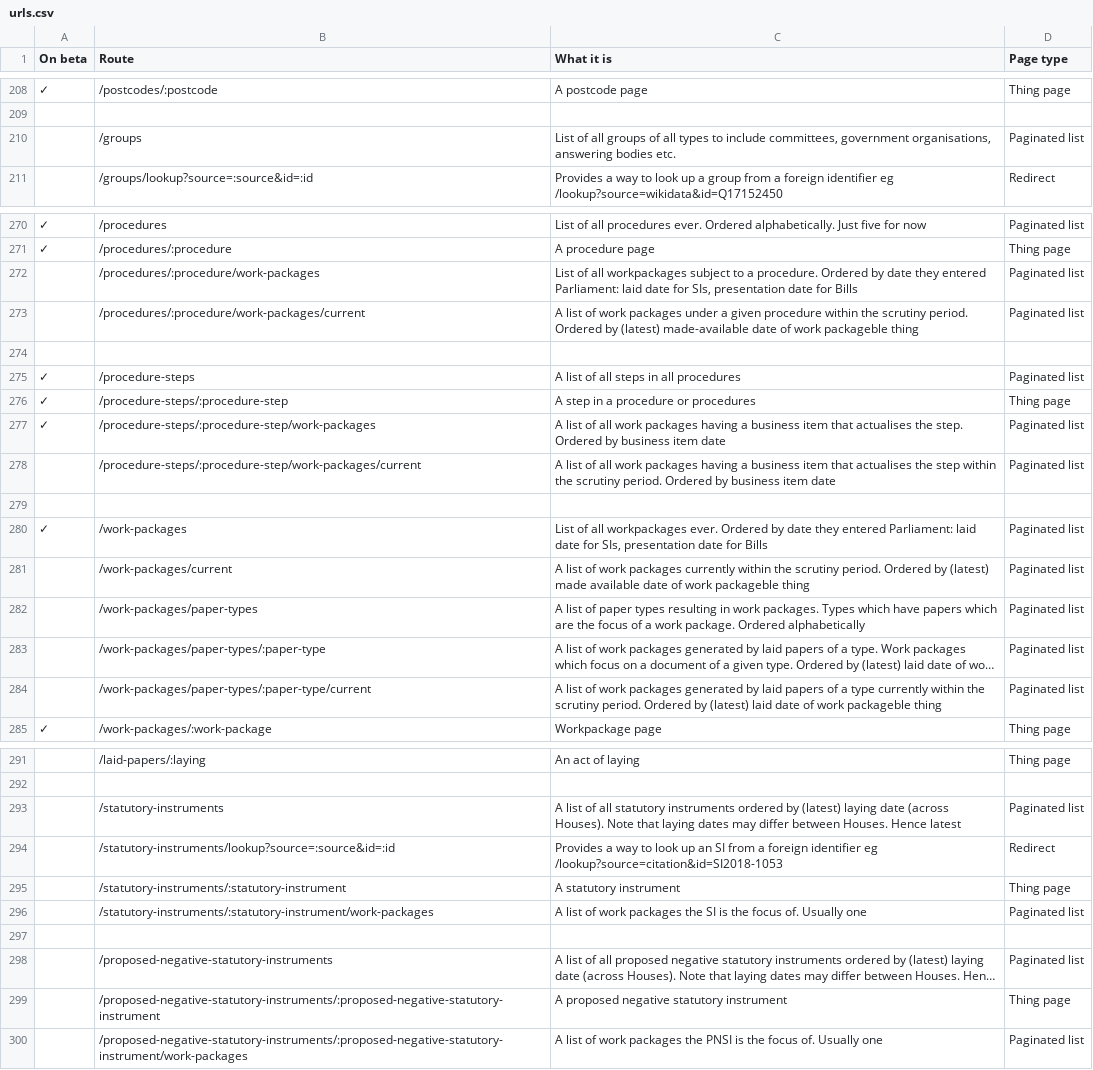
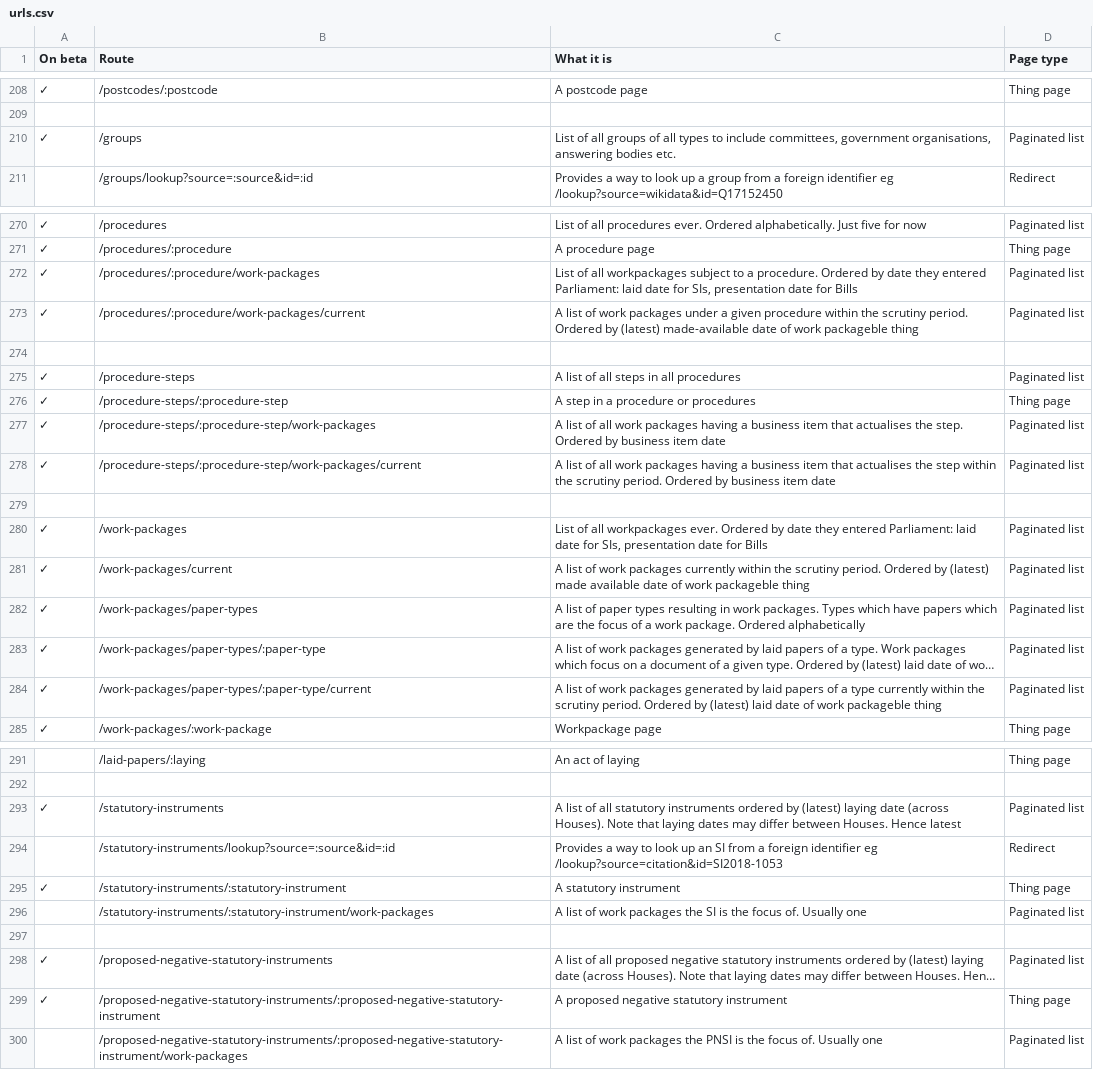
Before and after one commit to ukparliament/ontologies, a CSV file: urls.csv, drawn as a sheet; only a part is shown, gaps mark what is left out; long unchanged cells end in …; the diff covers the shown part only; the diff names each change by its address in the sheet, - before the commit and + after, or states it on an @@ line.

Commit message:
Ticked off the recently add SI and work package related routes

```diff
--- a/urls.csv
+++ b/urls.csv
-A210 (On beta): (empty)
+A210 (On beta): ✓
-A272:A273 (On beta): (empty)
+A272:A273 (On beta): ✓
-A278 (On beta): (empty)
+A278 (On beta): ✓
-A281:A284 (On beta): (empty)
+A281:A284 (On beta): ✓
-A293 (On beta): (empty)
+A293 (On beta): ✓
-A295 (On beta): (empty)
+A295 (On beta): ✓
-A298:A299 (On beta): (empty)
+A298:A299 (On beta): ✓
```
Also changed, not shown: 4 edited cells elsewhere in this file.
